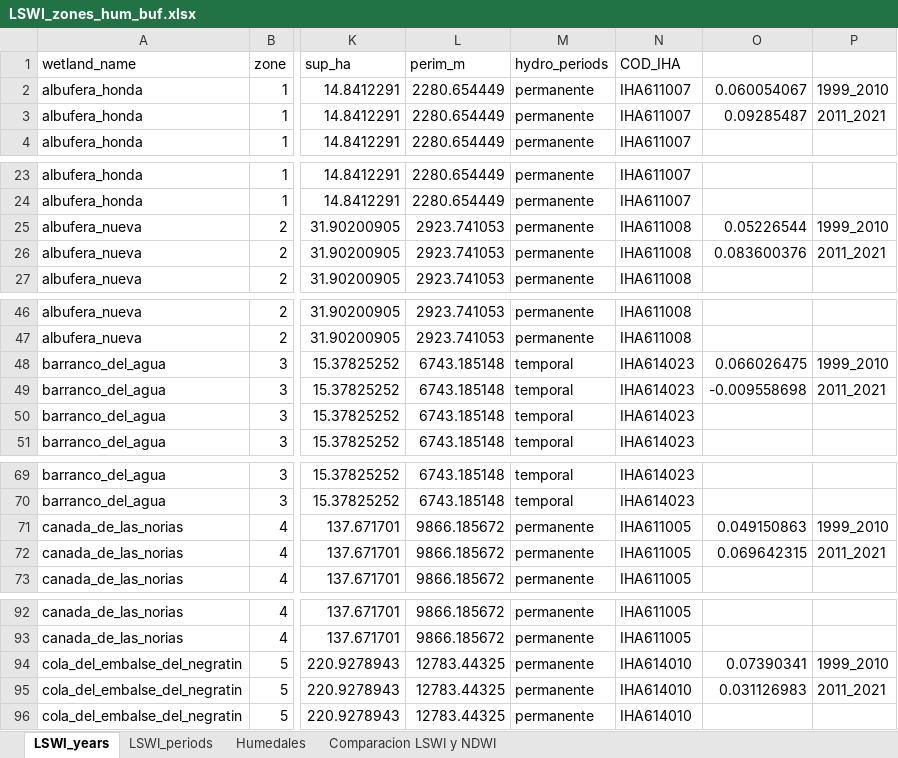
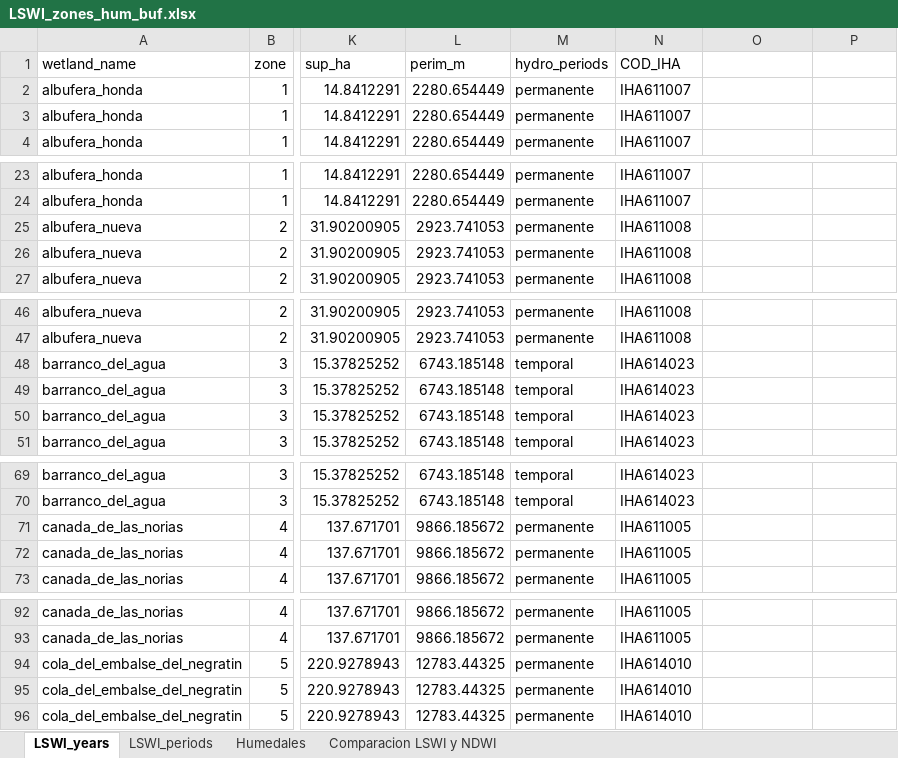
Before and after one commit to alba-linares/rTFM, an Excel workbook: Excel/LSWI_zones_hum_buf.xlsx, sheet LSWI_years, drawn as a sheet; only a part is shown, gaps mark what is left out; values as stored, in another font and other column widths than the file's, no borders; the diff covers the shown part only; the diff names each change by its address in the sheet, - before the commit and + after, or states it on an @@ line.

```diff
--- a/Excel/LSWI_zones_hum_buf.xlsx (sheet LSWI_years)
+++ b/Excel/LSWI_zones_hum_buf.xlsx (sheet LSWI_years)
-O2: 0.060054067
+O2: (empty)
-P2: 1999_2010
+P2: (empty)
-O3: 0.09285487
+O3: (empty)
-P3: 2011_2021
+P3: (empty)
-O25: 0.05226544
+O25: (empty)
-P25: 1999_2010
+P25: (empty)
-O26: 0.083600376
+O26: (empty)
-P26: 2011_2021
+P26: (empty)
-O48: 0.066026475
+O48: (empty)
-P48: 1999_2010
+P48: (empty)
-O49: -0.009558698
+O49: (empty)
-P49: 2011_2021
+P49: (empty)
-O71: 0.049150863
+O71: (empty)
-P71: 1999_2010
+P71: (empty)
-O72: 0.069642315
+O72: (empty)
-P72: 2011_2021
+P72: (empty)
-O94: 0.07390341
+O94: (empty)
-P94: 1999_2010
+P94: (empty)
-O95: 0.031126983
+O95: (empty)
-P95: 2011_2021
+P95: (empty)
```
Also changed, not shown: 100 edited cells elsewhere in this sheet, 13 other files.
